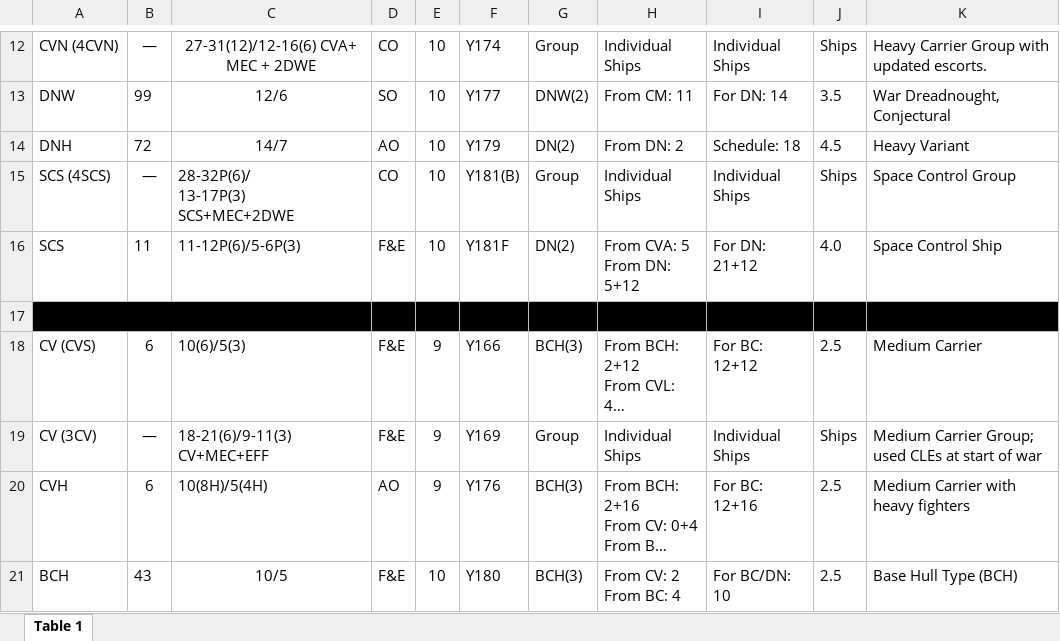
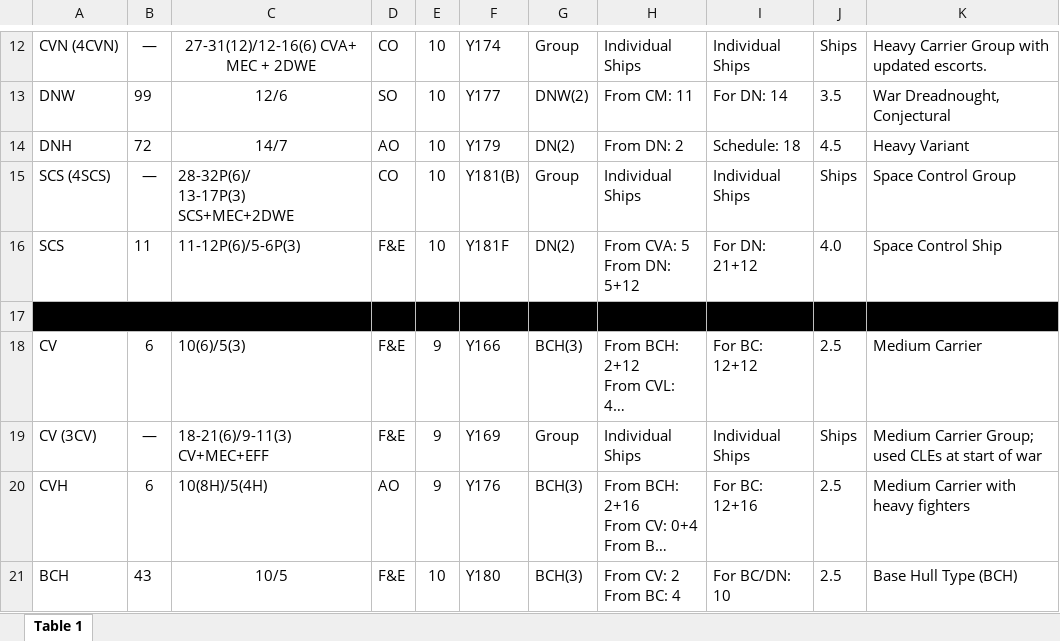
Before and after one commit to tzlaine/swig_test, an Excel workbook: sits/msit_kzinti.xlsx, sheet Table 1, drawn as a sheet; only a part is shown, gaps mark what is left out; long unchanged cells end in …; values as stored, in another font and other column widths than the file's, no borders; the diff names each change by its address in the sheet, - before the commit and + after, or states it on an @@ line.

```diff
--- a/sits/msit_kzinti.xlsx (sheet Table 1)
+++ b/sits/msit_kzinti.xlsx (sheet Table 1)
-A18: CV (CVS)
+A18: CV
```
Also changed, not shown: sits/msit_hydrans.xlsx, sits/msit_klingon.xlsx, 4 other files.
